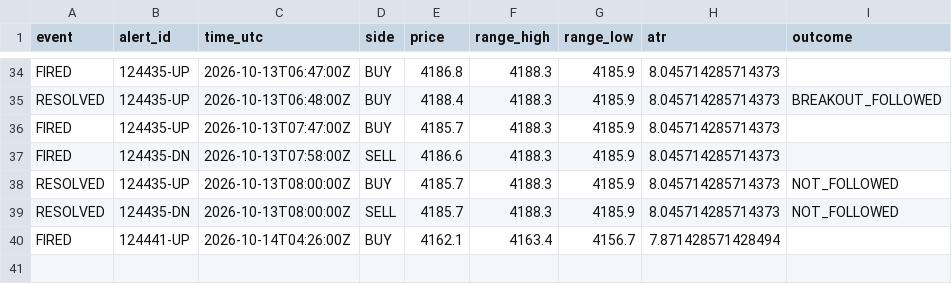
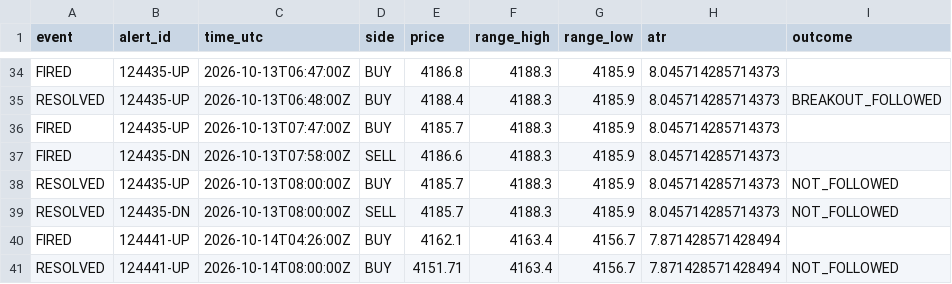
Before and after one commit to VybeEdge/paxg-orb-monitor2, a CSV file: alerts_log.csv, drawn as a sheet; only a part is shown, gaps mark what is left out; the diff names each change by its address in the sheet, - before the commit and + after, or states it on an @@ line.

```diff
--- a/alerts_log.csv
+++ b/alerts_log.csv
+row 41: RESOLVED | 124441-UP | 2026-10-14T08:00:00Z | BUY | 4151.71 | 4163.4 | 4156.7 | 7.871428571428494 | NOT_FOLLOWED
```
Also changed, not shown: trades_log.csv, 4 other files.
